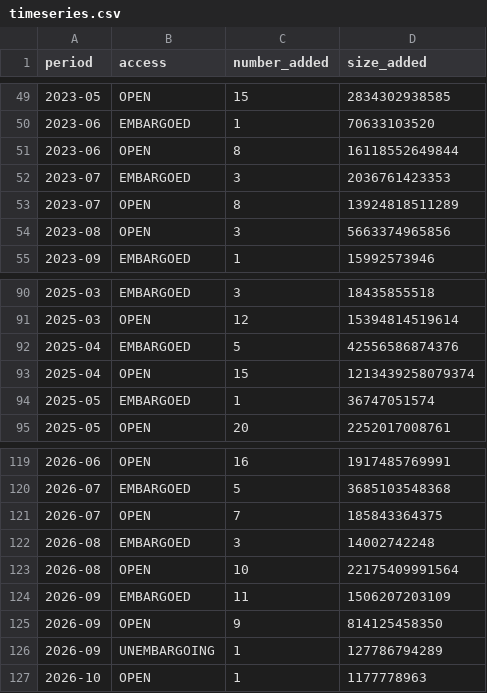
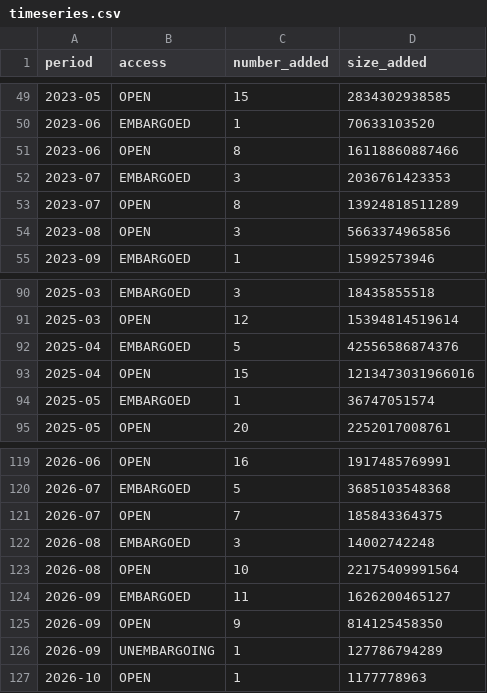
Before and after one commit to dandi/dandi-stats, a CSV file: data/timeseries.csv, drawn as a sheet; only a part is shown, gaps mark what is left out.

```diff
--- a/data/timeseries.csv
+++ b/data/timeseries.csv
@@ -50,3 +50,3 @@ period,access,number_added,size_added
 2023-06,EMBARGOED,1,70633103520
-2023-06,OPEN,8,16118552649844
+2023-06,OPEN,8,16118860887466
 2023-07,EMBARGOED,3,2036761423353
@@ -92,3 +92,3 @@ period,access,number_added,size_added
 2025-04,EMBARGOED,5,42556586874376
-2025-04,OPEN,15,1213439258079374
+2025-04,OPEN,15,1213473031966016
 2025-05,EMBARGOED,1,36747051574
@@ -123,3 +123,3 @@ period,access,number_added,size_added
 2026-08,OPEN,10,22175409991564
-2026-09,EMBARGOED,11,1506207203109
+2026-09,EMBARGOED,11,1626200465127
 2026-09,OPEN,9,814125458350
```
Also changed, not shown: data/subjects.csv.
